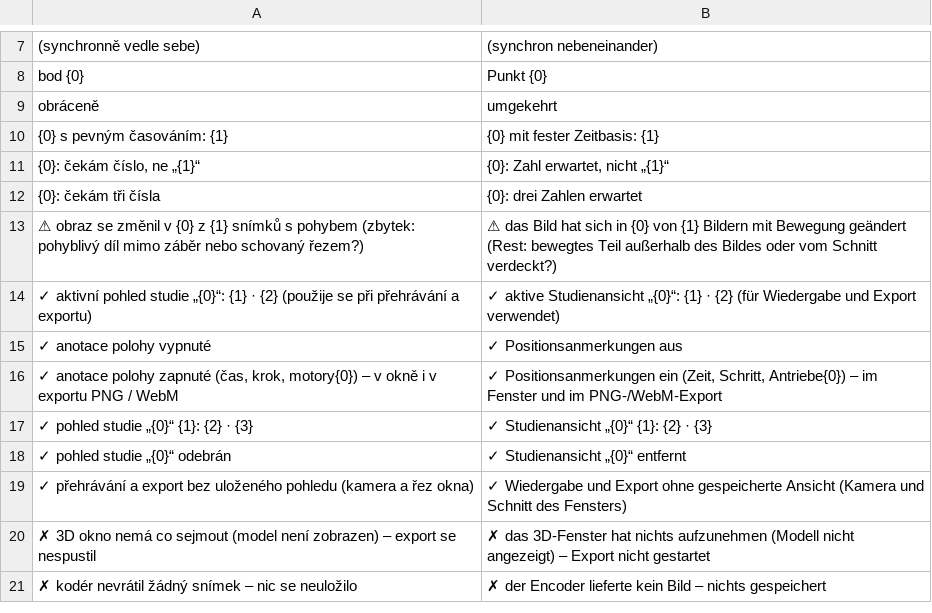
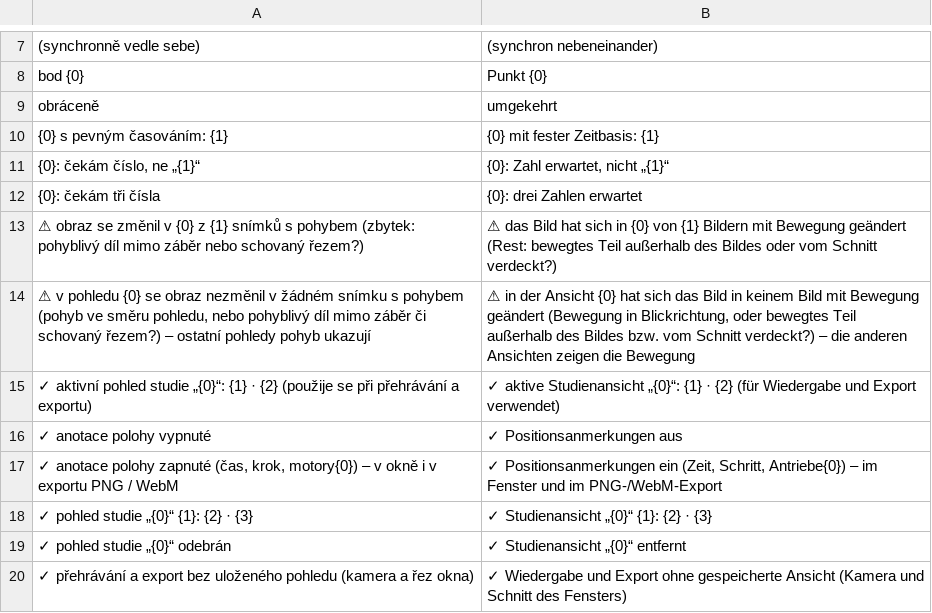
Before and after one commit to mnastrojarna-hub/Mnastrojarna-center, a TSV file: website/scripts/i18n/de/35-w22-v-video.tsv, drawn as a sheet; only a part is shown, gaps mark what is left out; the shorter side is filled out with more unchanged rows.

```diff
--- a/website/scripts/i18n/de/35-w22-v-video.tsv
+++ b/website/scripts/i18n/de/35-w22-v-video.tsv
@@ -13,2 +13,3 @@
 ⚠ obraz se změnil v {0} z {1} snímků s pohybem (zbytek: pohyblivý díl mimo záběr nebo schovaný řezem?)	⚠ das Bild hat sich in {0} von {1} Bildern mit Bewegung geändert (Rest: bewegtes Teil außerhalb des Bildes oder vom Schnitt verdeckt?)
+⚠ v pohledu {0} se obraz nezměnil v žádném snímku s pohybem (pohyb ve směru pohledu, nebo pohyblivý díl mimo záběr či schovaný řezem?) – ostatní pohledy pohyb ukazují	⚠ in der Ansicht {0} hat sich das Bild in keinem Bild mit Bewegung geändert (Bewegung in Blickrichtung, oder bewegtes Teil außerhalb des Bildes bzw. vom Schnitt verdeckt?) – die anderen Ansichten zeigen die Bewegung
 ✓ aktivní pohled studie „{0}“: {1} · {2} (použije se při přehrávání a exportu)	✓ aktive Studienansicht „{0}“: {1} · {2} (für Wiedergabe und Export verwendet)
```
Also changed, not shown: website/scripts/i18n/en/35-w22-v-video.tsv, 10 other files.
